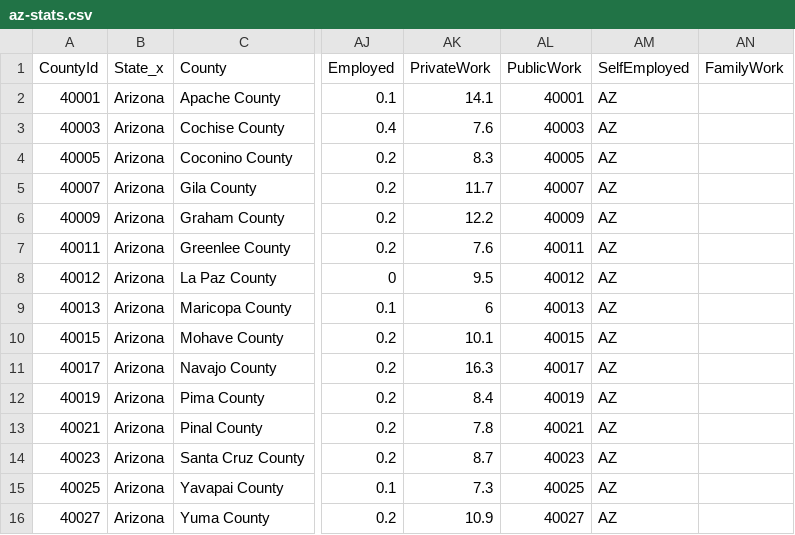
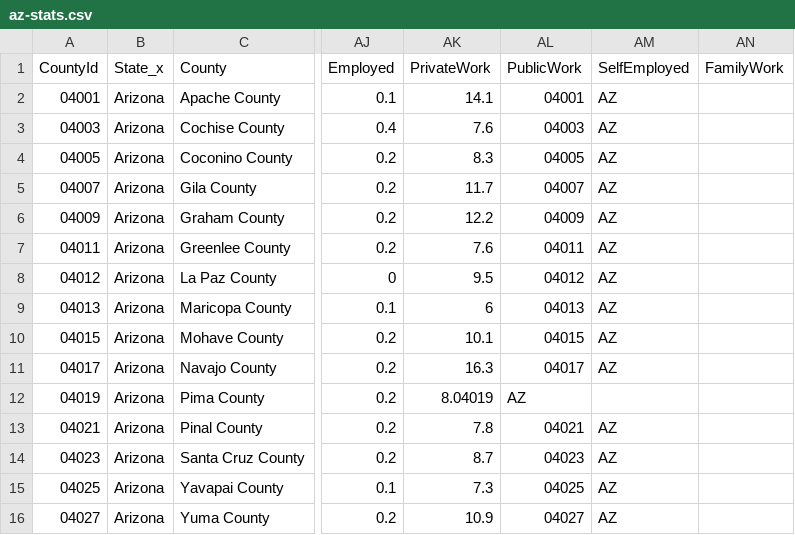
Before and after one commit to pgelvin/dash-texas-counties, a CSV file: resources/az-stats.csv, drawn as a sheet; only a part is shown, gaps mark what is left out; the diff names each change by its address in the sheet, - before the commit and + after, or states it on an @@ line.

Commit message:
Update az-stats.csv

```diff
--- a/resources/az-stats.csv
+++ b/resources/az-stats.csv
-A2 (CountyId): 40001
+A2 (CountyId): 04001
-AL2 (PublicWork): 40001
+AL2 (PublicWork): 04001
-A3 (CountyId): 40003
+A3 (CountyId): 04003
-AL3 (PublicWork): 40003
+AL3 (PublicWork): 04003
-A4 (CountyId): 40005
+A4 (CountyId): 04005
-AL4 (PublicWork): 40005
+AL4 (PublicWork): 04005
-A5 (CountyId): 40007
+A5 (CountyId): 04007
-AL5 (PublicWork): 40007
+AL5 (PublicWork): 04007
-A6 (CountyId): 40009
+A6 (CountyId): 04009
-AL6 (PublicWork): 40009
+AL6 (PublicWork): 04009
-A7 (CountyId): 40011
+A7 (CountyId): 04011
-AL7 (PublicWork): 40011
+AL7 (PublicWork): 04011
-A8 (CountyId): 40012
+A8 (CountyId): 04012
-AL8 (PublicWork): 40012
+AL8 (PublicWork): 04012
-A9 (CountyId): 40013
+A9 (CountyId): 04013
-AL9 (PublicWork): 40013
+AL9 (PublicWork): 04013
-A10 (CountyId): 40015
+A10 (CountyId): 04015
-AL10 (PublicWork): 40015
+AL10 (PublicWork): 04015
-A11 (CountyId): 40017
+A11 (CountyId): 04017
-AL11 (PublicWork): 40017
+AL11 (PublicWork): 04017
-A12 (CountyId): 40019
+A12 (CountyId): 04019
-AK12 (PrivateWork): 8.4
+AK12 (PrivateWork): 8.04019
-AL12 (PublicWork): 40019
+AL12 (PublicWork): AZ
-AM12 (SelfEmployed): AZ
+AM12 (SelfEmployed): (empty)
-A13 (CountyId): 40021
+A13 (CountyId): 04021
-AL13 (PublicWork): 40021
+AL13 (PublicWork): 04021
-A14 (CountyId): 40023
+A14 (CountyId): 04023
-AL14 (PublicWork): 40023
+AL14 (PublicWork): 04023
-A15 (CountyId): 40025
+A15 (CountyId): 04025
-AL15 (PublicWork): 40025
+AL15 (PublicWork): 04025
-A16 (CountyId): 40027
+A16 (CountyId): 04027
-AL16 (PublicWork): 40027
+AL16 (PublicWork): 04027
```
